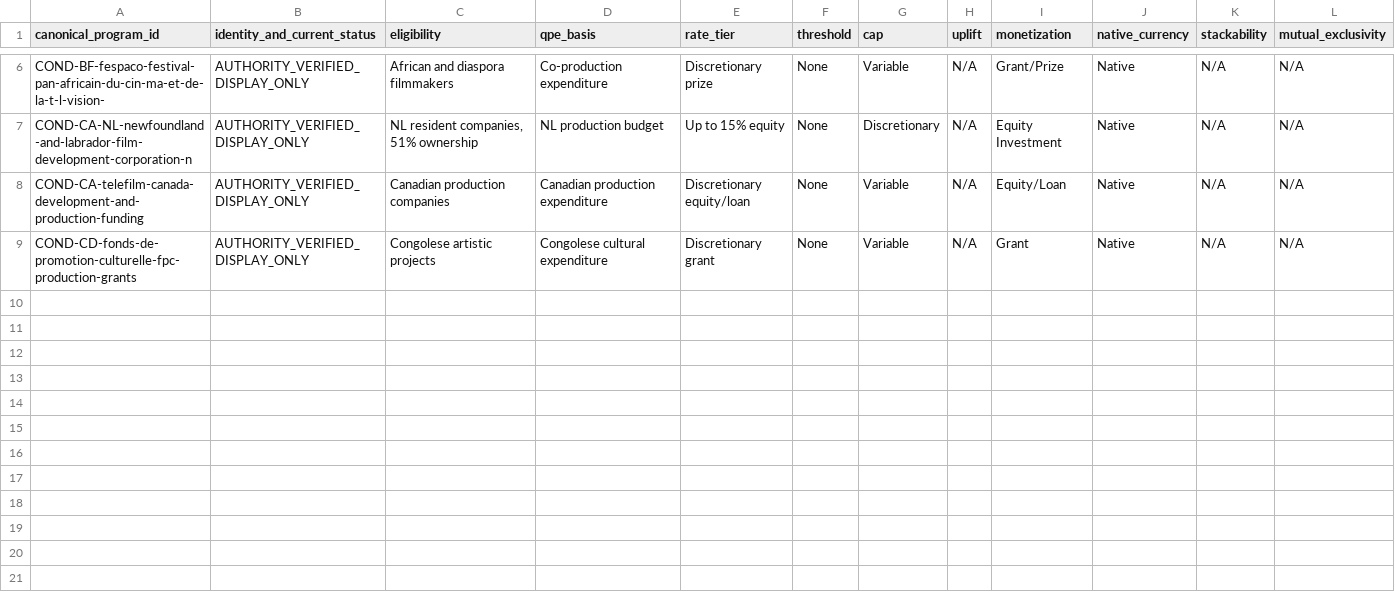
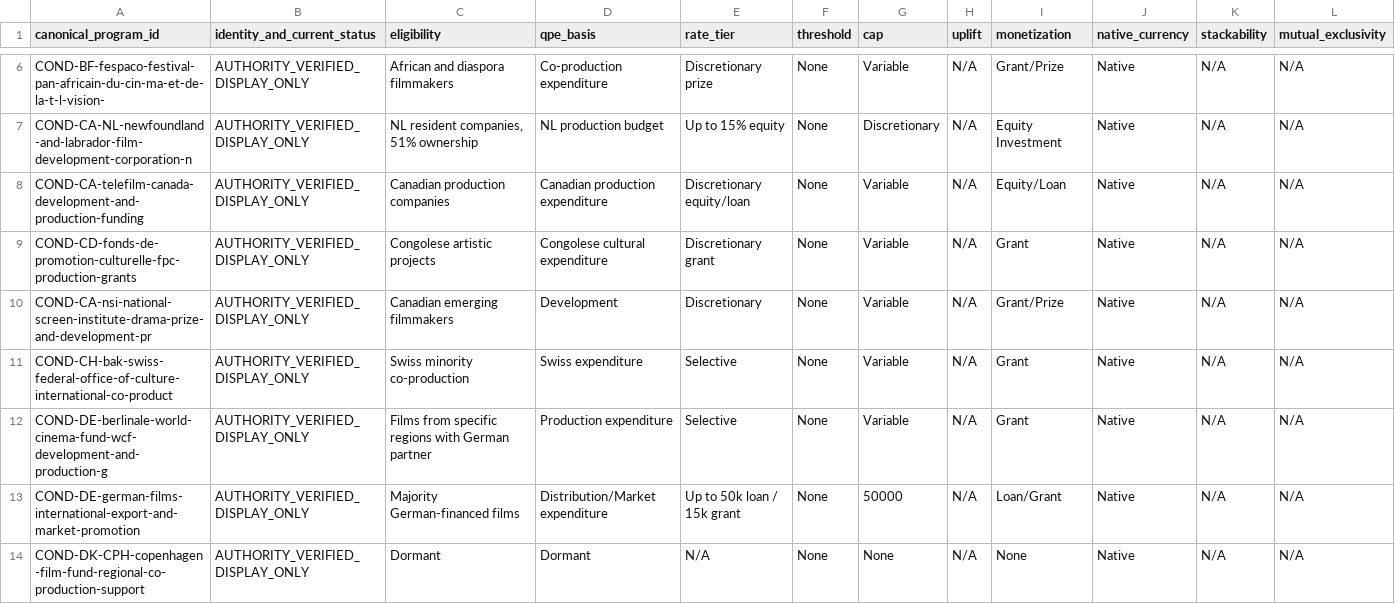
Before and after one commit to surajgohill-oss/Frametax, a CSV file: docs/validation/AG_NEW_PROGRAM_AUTHORITY_VALUES.csv, drawn as a sheet; only a part is shown, gaps mark what is left out; rows hold the shown columns only; the diff names each change by its address in the sheet, - before the commit and + after, or states it on an @@ line.

```diff
--- a/docs/validation/AG_NEW_PROGRAM_AUTHORITY_VALUES.csv
+++ b/docs/validation/AG_NEW_PROGRAM_AUTHORITY_VALUES.csv
+row 10: COND-CA-nsi-national-screen-institute-drama-prize-and-development-pr | AUTHORITY_VERIFIED_DISPLAY_ONLY | Canadian emerging filmmakers | Development | Discretionary | None | Variable | N/A | Grant/Prize | Native | N/A | N/A
+row 11: COND-CH-bak-swiss-federal-office-of-culture-international-co-product | AUTHORITY_VERIFIED_DISPLAY_ONLY | Swiss minority co-production | Swiss expenditure | Selective | None | Variable | N/A | Grant | Native | N/A | N/A
+row 12: COND-DE-berlinale-world-cinema-fund-wcf-development-and-production-g | AUTHORITY_VERIFIED_DISPLAY_ONLY | Films from specific regions with German partner | Production expenditure | Selective | None | Variable | N/A | Grant | Native | N/A | N/A
+row 13: COND-DE-german-films-international-export-and-market-promotion | AUTHORITY_VERIFIED_DISPLAY_ONLY | Majority German-financed films | Distribution/Market expenditure | Up to 50k loan / 15k grant | None | 50000 | N/A | Loan/Grant | Native | N/A | N/A
+row 14: COND-DK-CPH-copenhagen-film-fund-regional-co-production-support | AUTHORITY_VERIFIED_DISPLAY_ONLY | Dormant | Dormant | N/A | None | None | N/A | None | Native | N/A | N/A
```
Also changed, not shown: docs/validation/AG_NEW_PROGRAM_EXPECTED_ECONOMICS.csv, docs/validation/AG_NEW_PROGRAM_IDENTITY_NORMALIZATION.csv, 5 other files.
